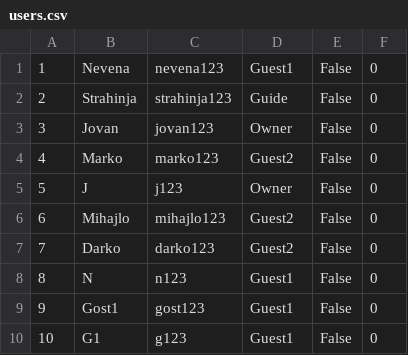
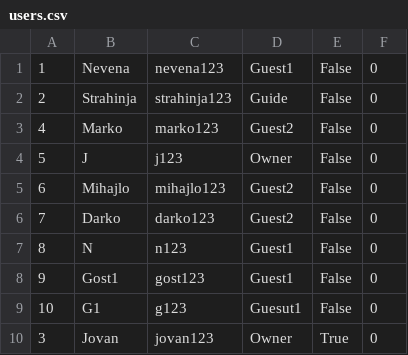
Before and after one commit to banja001/Alt-F4, a CSV file: booking/booking/Resources/Data/users.csv, drawn as a sheet.

```diff
--- a/booking/booking/Resources/Data/users.csv
+++ b/booking/booking/Resources/Data/users.csv
@@ -2,3 +2,2 @@
 2|Strahinja|strahinja123|Guide|False|0
-3|Jovan|jovan123|Owner|False|0
 4|Marko|marko123|Guest2|False|0
@@ -9,2 +8,3 @@
 9|Gost1|gost123|Guest1|False|0
-10|G1|g123|Guest1|False|0
+10|G1|g123|Guesut1|False|0
+3|Jovan|jovan123|Owner|True|0
```
Also changed, not shown: 2 other files.
